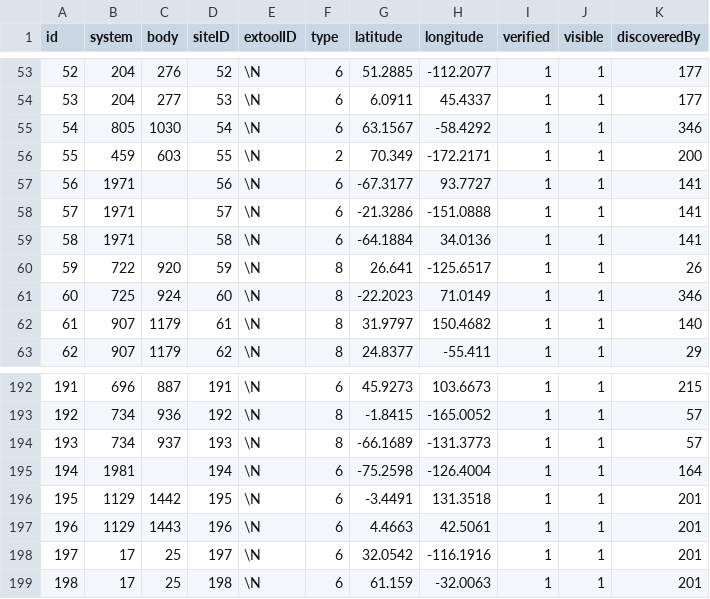
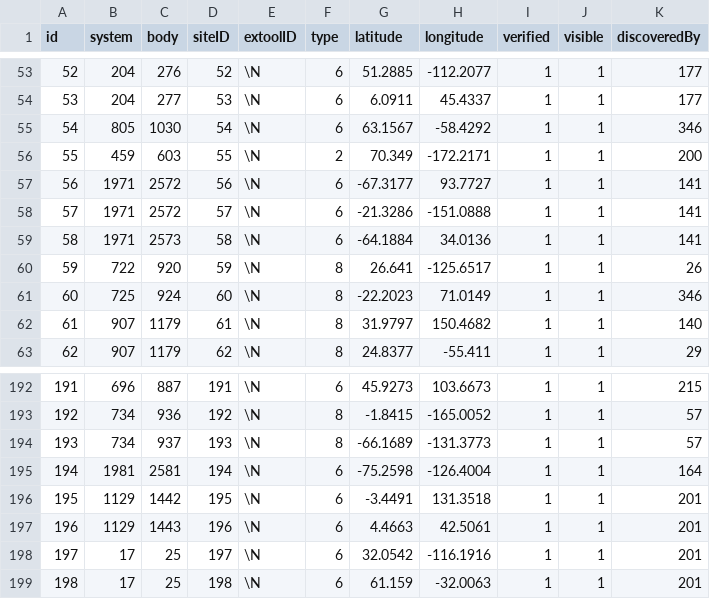
Before and after one commit to canonn-science/CAPIv2-Strapi, a CSV file: seed_files/CSV/exampleSiteData/fgsites.csv, drawn as a sheet; only a part is shown, gaps mark what is left out.

```diff
--- a/seed_files/CSV/exampleSiteData/fgsites.csv
+++ b/seed_files/CSV/exampleSiteData/fgsites.csv
@@ -56,5 +56,5 @@ id,system,body,siteID,extoolID,type,latitude,longitude,verified,visible,discover
 55,459,603,55,\N,2,70.349,-172.2171,1,1,200
-56,1971,,56,\N,6,-67.3177,93.7727,1,1,141
-57,1971,,57,\N,6,-21.3286,-151.0888,1,1,141
-58,1971,,58,\N,6,-64.1884,34.0136,1,1,141
+56,1971,2572,56,\N,6,-67.3177,93.7727,1,1,141
+57,1971,2572,57,\N,6,-21.3286,-151.0888,1,1,141
+58,1971,2573,58,\N,6,-64.1884,34.0136,1,1,141
 59,722,920,59,\N,8,26.641,-125.6517,1,1,26
@@ -194,3 +194,3 @@ id,system,body,siteID,extoolID,type,latitude,longitude,verified,visible,discover
 193,734,937,193,\N,8,-66.1689,-131.3773,1,1,57
-194,1981,,194,\N,6,-75.2598,-126.4004,1,1,164
+194,1981,2581,194,\N,6,-75.2598,-126.4004,1,1,164
 195,1129,1442,195,\N,6,-3.4491,131.3518,1,1,201
```
Also changed, not shown: seed_files/CSV/exampleSiteData/btsites.csv, seed_files/CSV/exampleSiteData/fmsites.csv, 8 other files.
